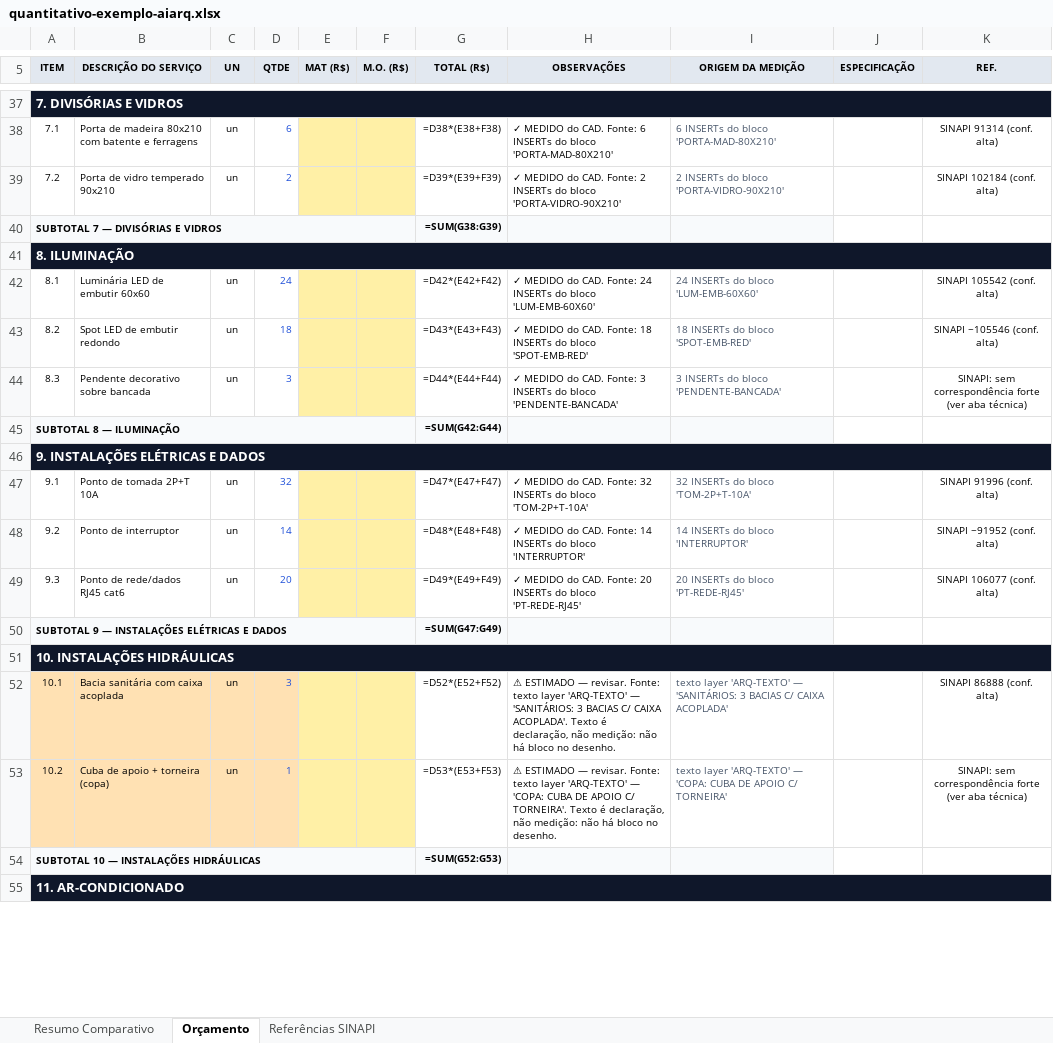
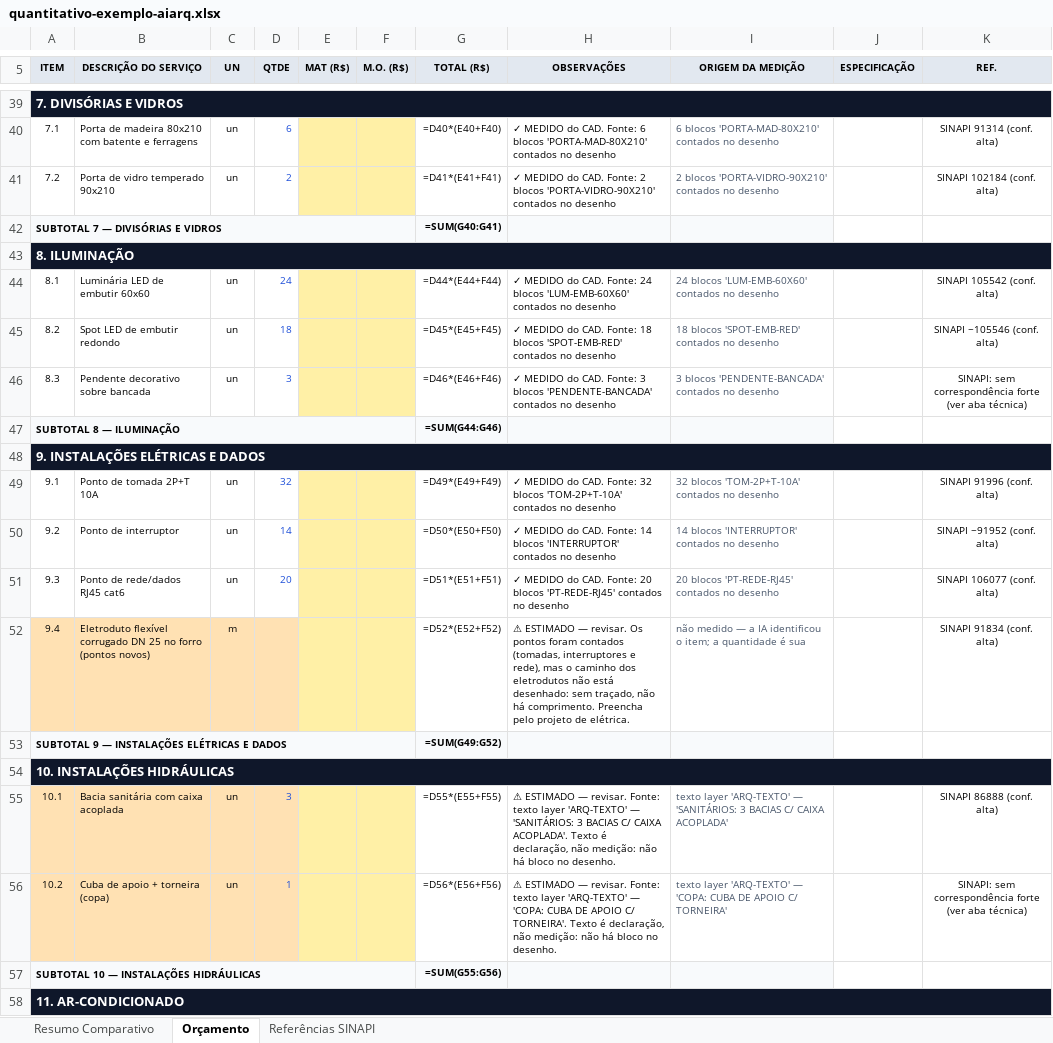
Before and after one commit to pedrozellmer/ai-arq, an Excel workbook: exemplos/quantitativo-exemplo-aiarq.xlsx, sheet Orçamento, drawn as a sheet; only a part is shown, gaps mark what is left out; values as stored, in another font and other column widths than the file's, no borders; formulas without a stored value are shown as written; addresses are those after the commit; the diff covers the shown part only; the diff names each change by its address in the sheet, - before the commit and + after, or states it on an @@ line.

```diff
--- a/exemplos/quantitativo-exemplo-aiarq.xlsx (sheet Orçamento)
+++ b/exemplos/quantitativo-exemplo-aiarq.xlsx (sheet Orçamento)
-G40 (TOTAL (R$)): =D38*(E38+F38)
+G40 (TOTAL (R$)): =D40*(E40+F40)
-H40 (OBSERVAÇÕES): …Fonte: 6 INSERTs do bloco 'PORTA-MAD-80X210'
+H40 (OBSERVAÇÕES): …Fonte: 6 blocos 'PORTA-MAD-80X210' contados no desenho
-I40 (ORIGEM DA MEDIÇÃO): 6 INSERTs do bloco 'PORTA-MAD-80X210'
+I40 (ORIGEM DA MEDIÇÃO): 6 blocos 'PORTA-MAD-80X210' contados no desenho
-G41 (TOTAL (R$)): =D39*(E39+F39)
+G41 (TOTAL (R$)): =D41*(E41+F41)
-H41 (OBSERVAÇÕES): …Fonte: 2 INSERTs do bloco 'PORTA-VIDRO-90X210'
+H41 (OBSERVAÇÕES): …Fonte: 2 blocos 'PORTA-VIDRO-90X210' contados no desenho
-I41 (ORIGEM DA MEDIÇÃO): 2 INSERTs do bloco 'PORTA-VIDRO-90X210'
+I41 (ORIGEM DA MEDIÇÃO): 2 blocos 'PORTA-VIDRO-90X210' contados no desenho
-G42 (TOTAL (R$)): =SUM(G38:G39)
+G42 (TOTAL (R$)): =SUM(G40:G41)
-G44 (TOTAL (R$)): =D42*(E42+F42)
+G44 (TOTAL (R$)): =D44*(E44+F44)
-H44 (OBSERVAÇÕES): …Fonte: 24 INSERTs do bloco 'LUM-EMB-60X60'
+H44 (OBSERVAÇÕES): …Fonte: 24 blocos 'LUM-EMB-60X60' contados no desenho
-I44 (ORIGEM DA MEDIÇÃO): 24 INSERTs do bloco 'LUM-EMB-60X60'
+I44 (ORIGEM DA MEDIÇÃO): 24 blocos 'LUM-EMB-60X60' contados no desenho
-G45 (TOTAL (R$)): =D43*(E43+F43)
+G45 (TOTAL (R$)): =D45*(E45+F45)
-H45 (OBSERVAÇÕES): …Fonte: 18 INSERTs do bloco 'SPOT-EMB-RED'
+H45 (OBSERVAÇÕES): …Fonte: 18 blocos 'SPOT-EMB-RED' contados no desenho
-I45 (ORIGEM DA MEDIÇÃO): 18 INSERTs do bloco 'SPOT-EMB-RED'
+I45 (ORIGEM DA MEDIÇÃO): 18 blocos 'SPOT-EMB-RED' contados no desenho
-G46 (TOTAL (R$)): =D44*(E44+F44)
+G46 (TOTAL (R$)): =D46*(E46+F46)
-H46 (OBSERVAÇÕES): …Fonte: 3 INSERTs do bloco 'PENDENTE-BANCADA'
+H46 (OBSERVAÇÕES): …Fonte: 3 blocos 'PENDENTE-BANCADA' contados no desenho
-I46 (ORIGEM DA MEDIÇÃO): 3 INSERTs do bloco 'PENDENTE-BANCADA'
+I46 (ORIGEM DA MEDIÇÃO): 3 blocos 'PENDENTE-BANCADA' contados no desenho
-G47 (TOTAL (R$)): =SUM(G42:G44)
+G47 (TOTAL (R$)): =SUM(G44:G46)
-G49 (TOTAL (R$)): =D47*(E47+F47)
+G49 (TOTAL (R$)): =D49*(E49+F49)
-H49 (OBSERVAÇÕES): …Fonte: 32 INSERTs do bloco 'TOM-2P+T-10A'
+H49 (OBSERVAÇÕES): …Fonte: 32 blocos 'TOM-2P+T-10A' contados no desenho
-I49 (ORIGEM DA MEDIÇÃO): 32 INSERTs do bloco 'TOM-2P+T-10A'
+I49 (ORIGEM DA MEDIÇÃO): 32 blocos 'TOM-2P+T-10A' contados no desenho
-G50 (TOTAL (R$)): =D48*(E48+F48)
+G50 (TOTAL (R$)): =D50*(E50+F50)
-H50 (OBSERVAÇÕES): …Fonte: 14 INSERTs do bloco 'INTERRUPTOR'
+H50 (OBSERVAÇÕES): …Fonte: 14 blocos 'INTERRUPTOR' contados no desenho
-I50 (ORIGEM DA MEDIÇÃO): 14 INSERTs do bloco 'INTERRUPTOR'
+I50 (ORIGEM DA MEDIÇÃO): 14 blocos 'INTERRUPTOR' contados no desenho
-G51 (TOTAL (R$)): =D49*(E49+F49)
+G51 (TOTAL (R$)): =D51*(E51+F51)
-H51 (OBSERVAÇÕES): …Fonte: 20 INSERTs do bloco 'PT-REDE-RJ45'
+H51 (OBSERVAÇÕES): …Fonte: 20 blocos 'PT-REDE-RJ45' contados no desenho
-I51 (ORIGEM DA MEDIÇÃO): 20 INSERTs do bloco 'PT-REDE-RJ45'
+I51 (ORIGEM DA MEDIÇÃO): 20 blocos 'PT-REDE-RJ45' contados no desenho
+row 52: 9.4 | Eletroduto flexível corrugado DN 25 no forro (pontos novos) | m |  |  |  | =D52*(E52+F52) | ⚠ ESTIMADO — revisar. Os pontos foram contados (tomadas, interruptores e rede), mas o caminho dos eletrodutos não está desenhado: sem traçado, não há comprimento. Preencha pelo projeto de elétrica. | não medido — a IA identificou o item; a quantidade é sua |  | SINAPI 91834 (conf. alta)
-G53 (TOTAL (R$)): =SUM(G47:G49)
+G53 (TOTAL (R$)): =SUM(G49:G52)
-G55 (TOTAL (R$)): =D52*(E52+F52)
+G55 (TOTAL (R$)): =D55*(E55+F55)
-G56 (TOTAL (R$)): =D53*(E53+F53)
+G56 (TOTAL (R$)): =D56*(E56+F56)
-G57 (TOTAL (R$)): =SUM(G52:G53)
+G57 (TOTAL (R$)): =SUM(G55:G56)
```
Also changed, not shown: 2 added rows, 59 edited cells and cell formats elsewhere in this sheet, sheet Referências SINAPI, 6 other files.
